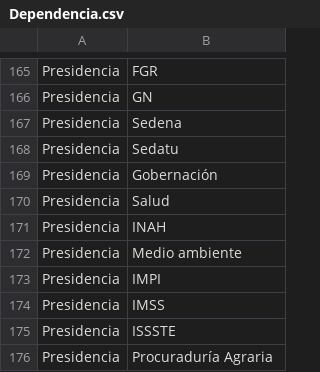
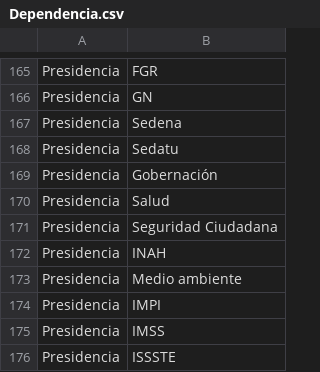
Before and after one commit to thelonious9/captura-portadas, a CSV file: Dependencia.csv, drawn as a sheet; only a part is shown, gaps mark what is left out; the shorter side is filled out with more unchanged rows; the diff names each change by its address in the sheet, - before the commit and + after, or states it on an @@ line.

Commit message:
Agrego Seguridad Ciudadana

```diff
--- a/Dependencia.csv
+++ b/Dependencia.csv
+row 171: Presidencia | Seguridad Ciudadana
```
